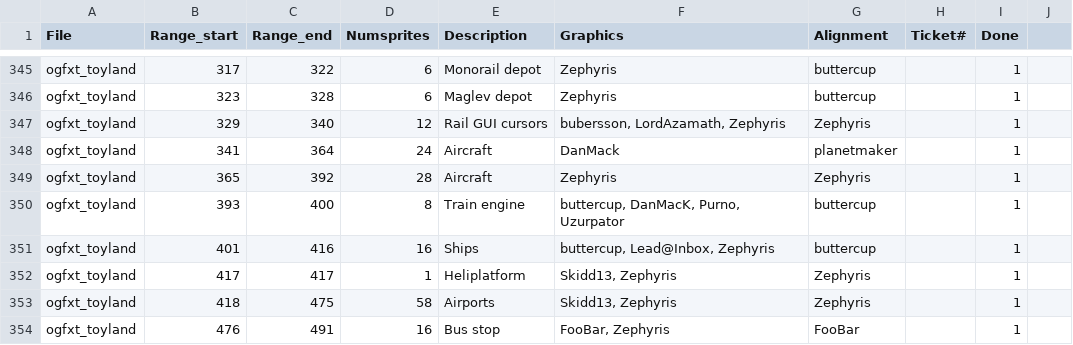
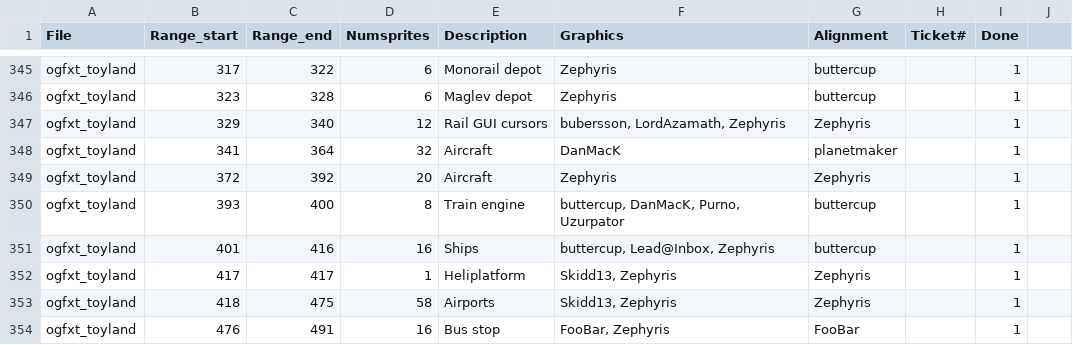
Before and after one commit to J0anJosep/opengfx, a CSV file: docs/authoroverview.csv, drawn as a sheet; only a part is shown, gaps mark what is left out.

```diff
--- a/docs/authoroverview.csv
+++ b/docs/authoroverview.csv
@@ -347,4 +347,4 @@ ogfxt_toyland;323;328;6;Maglev depot;Zephyris;buttercup;;1
 ogfxt_toyland;329;340;12;Rail GUI cursors;bubersson, LordAzamath, Zephyris;Zephyris;;1
-ogfxt_toyland;341;364;24;Aircraft;DanMack;planetmaker;;1
-ogfxt_toyland;365;392;28;Aircraft;Zephyris;Zephyris;;1
+ogfxt_toyland;341;364;32;Aircraft;DanMacK;planetmaker;;1
+ogfxt_toyland;372;392;20;Aircraft;Zephyris;Zephyris;;1
 ogfxt_toyland;393;400;8;Train engine;buttercup, DanMacK, Purno, Uzurpator;buttercup;;1
```
Also changed, not shown: 2 other files.
